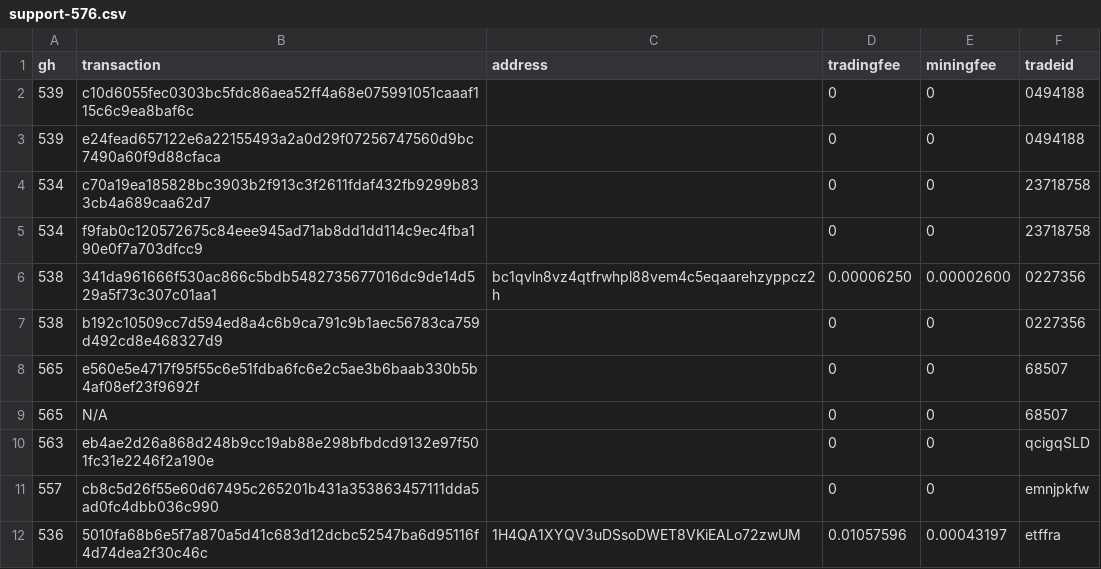
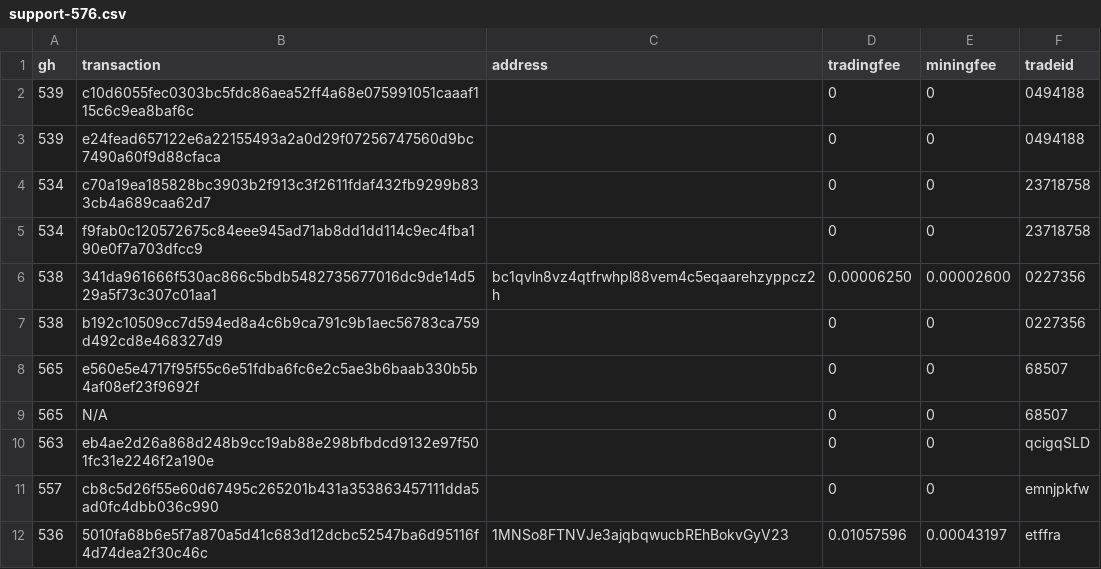
Before and after one commit to bisq-network/support, a CSV file: support-576.csv, drawn as a sheet.

Commit message:
Update support-576.csv

```diff
--- a/support-576.csv
+++ b/support-576.csv
@@ -11,2 +11,2 @@ gh,transaction,address,tradingfee,miningfee,tradeid
 557,cb8c5d26f55e60d67495c265201b431a353863457111dda5ad0fc4dbb036c990,,0,0,emnjpkfw
-536,5010fa68b6e5f7a870a5d41c683d12dcbc52547ba6d95116f4d74dea2f30c46c,1H4QA1XYQV3uDSsoDWET8VKiEALo72zwUM,0.01057596,0.00043197,etffra
+536,5010fa68b6e5f7a870a5d41c683d12dcbc52547ba6d95116f4d74dea2f30c46c,1MNSo8FTNVJe3ajqbqwucbREhBokvGyV23,0.01057596,0.00043197,etffra
```
